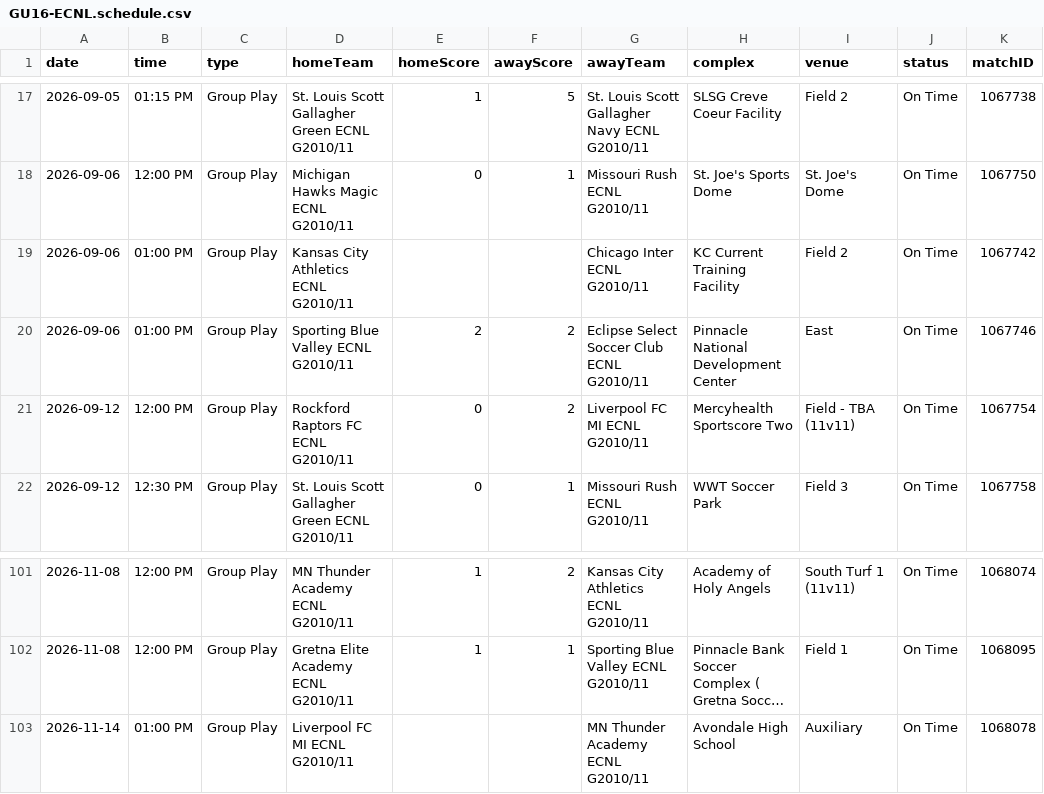
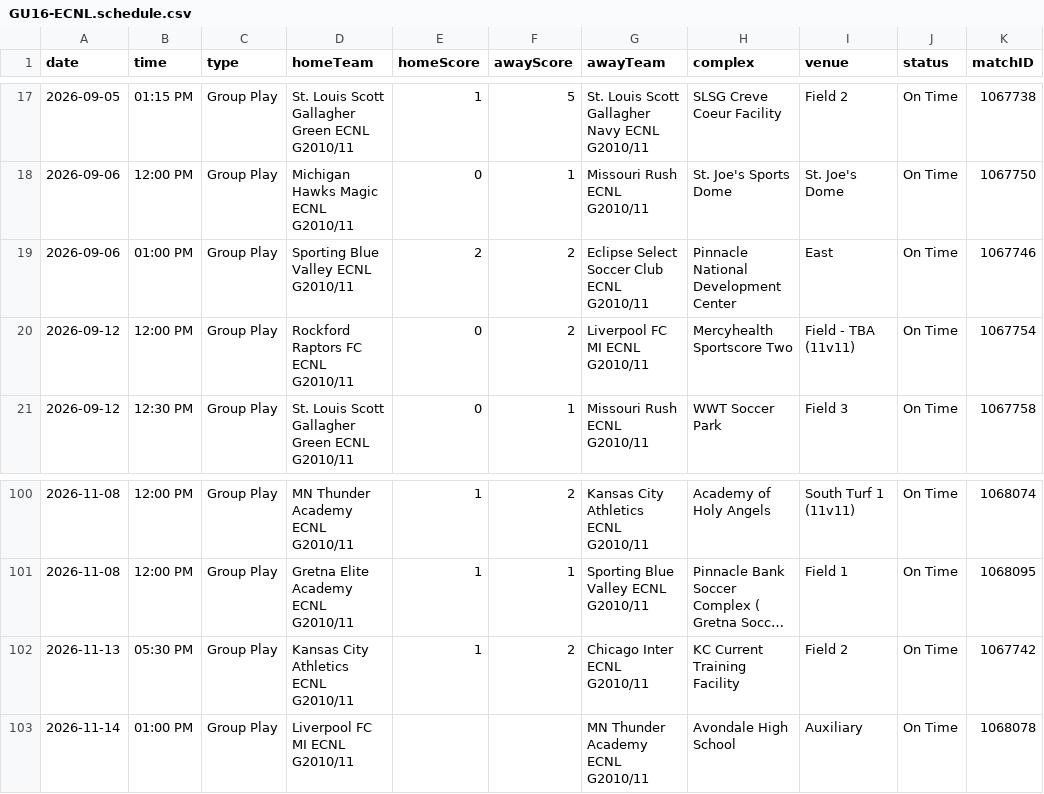
Before and after one commit to NextOneTwoLabs/ecnl-dashboard, a CSV file: export/2026-27/Midwest/GU16-ECNL.schedule.csv, drawn as a sheet; only a part is shown, gaps mark what is left out; long unchanged cells end in …; removed rows and columns are numbered as before the commit, all else as after; the diff names each change by its address in the sheet, - before the commit and + after, or states it on an @@ line.

```diff
--- a/export/2026-27/Midwest/GU16-ECNL.schedule.csv
+++ b/export/2026-27/Midwest/GU16-ECNL.schedule.csv
-row 19: 2026-09-06 | 01:00 PM | Group Play | Kansas City Athletics ECNL G2010/11 |  |  | Chicago Inter ECNL G2010/11 | KC Current Training Facility | Field 2 | On Time | 1067742
+row 102: 2026-11-13 | 05:30 PM | Group Play | Kansas City Athletics ECNL G2010/11 | 1 | 2 | Chicago Inter ECNL G2010/11 | KC Current Training Facility | Field 2 | On Time | 1067742
```
Also changed, not shown: export/2026-27/Midwest/GU16-ECNL.standings.csv, 8 other files.
